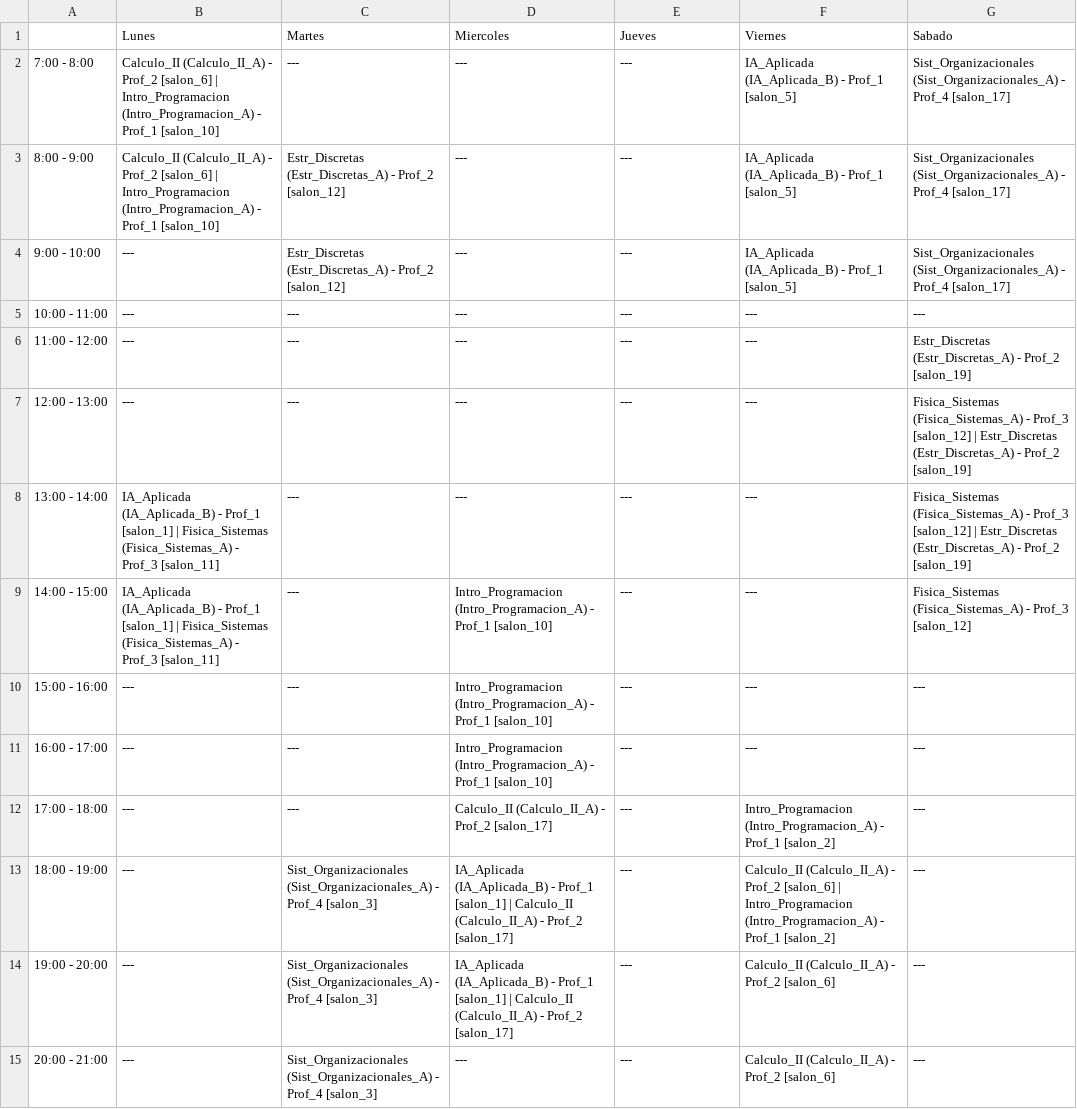
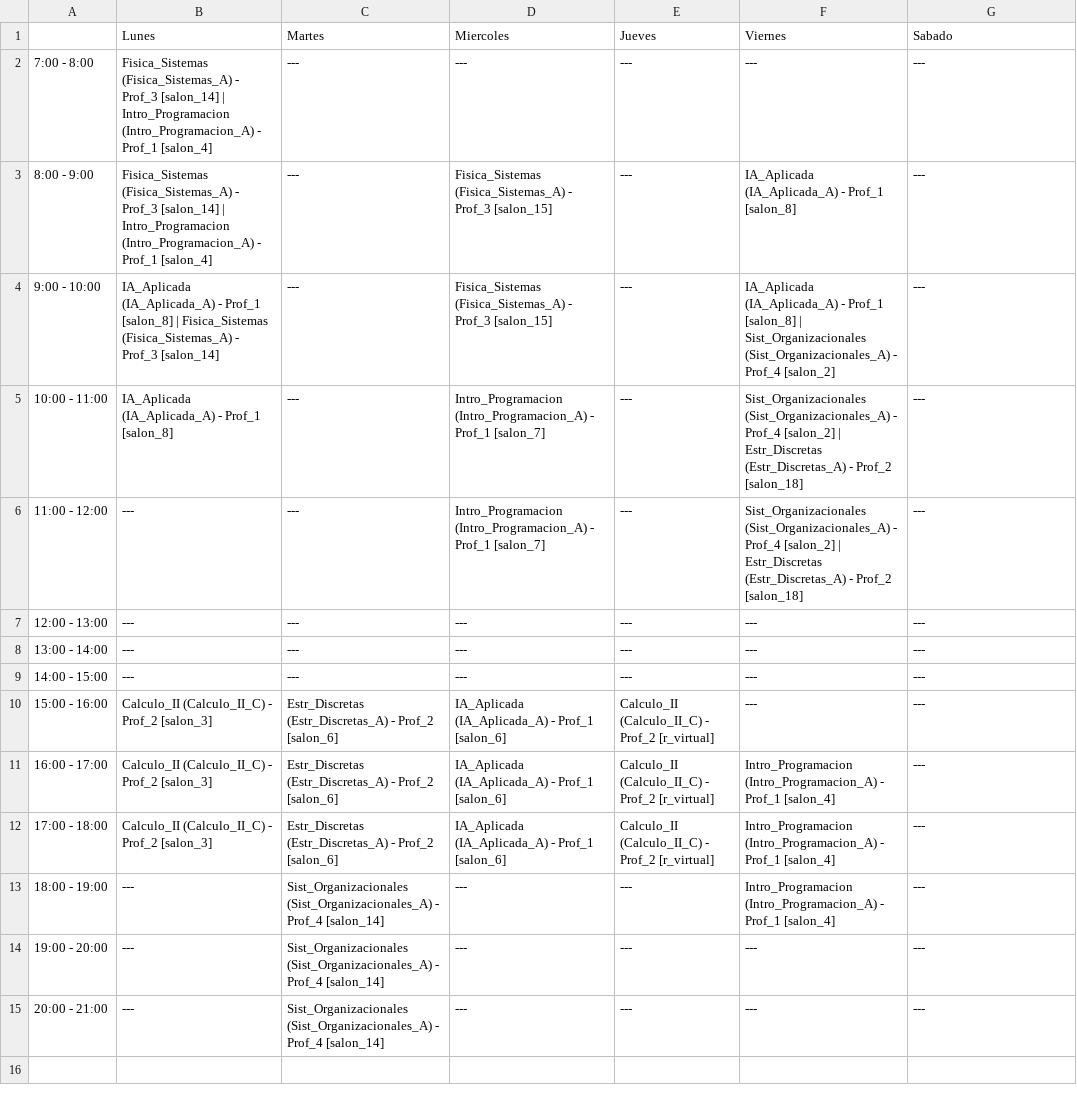
Before and after one commit to Marchitroll/uctp, a CSV file: horarios_pequena/GA/ciclo_Nivel_03/camino_4.csv, drawn as a sheet.

```diff
--- a/horarios_pequena/GA/ciclo_Nivel_03/camino_4.csv
+++ b/horarios_pequena/GA/ciclo_Nivel_03/camino_4.csv
@@ -1,15 +1,15 @@
 ,Lunes,Martes,Miercoles,Jueves,Viernes,Sabado
-7:00 - 8:00,Calculo_II (Calculo_II_A) - Prof_2 [salon_6] | Intro_Programacion (Intro_Programacion_A) - Prof_1 [salon_10],---,---,---,IA_Aplicada (IA_Aplicada_B) - Prof_1 [salon_5],Sist_Organizacionales (Sist_Organizacionales_A) - Prof_4 [salon_17]
-8:00 - 9:00,Calculo_II (Calculo_II_A) - Prof_2 [salon_6] | Intro_Programacion (Intro_Programacion_A) - Prof_1 [salon_10],Estr_Discretas (Estr_Discretas_A) - Prof_2 [salon_12],---,---,IA_Aplicada (IA_Aplicada_B) - Prof_1 [salon_5],Sist_Organizacionales (Sist_Organizacionales_A) - Prof_4 [salon_17]
-9:00 - 10:00,---,Estr_Discretas (Estr_Discretas_A) - Prof_2 [salon_12],---,---,IA_Aplicada (IA_Aplicada_B) - Prof_1 [salon_5],Sist_Organizacionales (Sist_Organizacionales_A) - Prof_4 [salon_17]
-10:00 - 11:00,---,---,---,---,---,---
-11:00 - 12:00,---,---,---,---,---,Estr_Discretas (Estr_Discretas_A) - Prof_2 [salon_19]
-12:00 - 13:00,---,---,---,---,---,Fisica_Sistemas (Fisica_Sistemas_A) - Prof_3 [salon_12] | Estr_Discretas (Estr_Discretas_A) - Prof_2 [salon_19]
-13:00 - 14:00,IA_Aplicada (IA_Aplicada_B) - Prof_1 [salon_1] | Fisica_Sistemas (Fisica_Sistemas_A) - Prof_3 [salon_11],---,---,---,---,Fisica_Sistemas (Fisica_Sistemas_A) - Prof_3 [salon_12] | Estr_Discretas (Estr_Discretas_A) - Prof_2 [salon_19]
-14:00 - 15:00,IA_Aplicada (IA_Aplicada_B) - Prof_1 [salon_1] | Fisica_Sistemas (Fisica_Sistemas_A) - Prof_3 [salon_11],---,Intro_Programacion (Intro_Programacion_A) - Prof_1 [salon_10],---,---,Fisica_Sistemas (Fisica_Sistemas_A) - Prof_3 [salon_12]
-15:00 - 16:00,---,---,Intro_Programacion (Intro_Programacion_A) - Prof_1 [salon_10],---,---,---
-16:00 - 17:00,---,---,Intro_Programacion (Intro_Programacion_A) - Prof_1 [salon_10],---,---,---
-17:00 - 18:00,---,---,Calculo_II (Calculo_II_A) - Prof_2 [salon_17],---,Intro_Programacion (Intro_Programacion_A) - Prof_1 [salon_2],---
-18:00 - 19:00,---,Sist_Organizacionales (Sist_Organizacionales_A) - Prof_4 [salon_3],IA_Aplicada (IA_Aplicada_B) - Prof_1 [salon_1] | Calculo_II (Calculo_II_A) - Prof_2 [salon_17],---,Calculo_II (Calculo_II_A) - Prof_2 [salon_6] | Intro_Programacion (Intro_Programacion_A) - Prof_1 [salon_2],---
-19:00 - 20:00,---,Sist_Organizacionales (Sist_Organizacionales_A) - Prof_4 [salon_3],IA_Aplicada (IA_Aplicada_B) - Prof_1 [salon_1] | Calculo_II (Calculo_II_A) - Prof_2 [salon_17],---,Calculo_II (Calculo_II_A) - Prof_2 [salon_6],---
-20:00 - 21:00,---,Sist_Organizacionales (Sist_Organizacionales_A) - Prof_4 [salon_3],---,---,Calculo_II (Calculo_II_A) - Prof_2 [salon_6],---
+7:00 - 8:00,Fisica_Sistemas (Fisica_Sistemas_A) - Prof_3 [salon_14] | Intro_Programacion (Intro_Programacion_A) - Prof_1 [salon_4],---,---,---,---,---
+8:00 - 9:00,Fisica_Sistemas (Fisica_Sistemas_A) - Prof_3 [salon_14] | Intro_Programacion (Intro_Programacion_A) - Prof_1 [salon_4],---,Fisica_Sistemas (Fisica_Sistemas_A) - Prof_3 [salon_15],---,IA_Aplicada (IA_Aplicada_A) - Prof_1 [salon_8],---
+9:00 - 10:00,IA_Aplicada (IA_Aplicada_A) - Prof_1 [salon_8] | Fisica_Sistemas (Fisica_Sistemas_A) - Prof_3 [salon_14],---,Fisica_Sistemas (Fisica_Sistemas_A) - Prof_3 [salon_15],---,IA_Aplicada (IA_Aplicada_A) - Prof_1 [salon_8] | Sist_Organizacionales (Sist_Organizacionales_A) - Prof_4 [salon_2],---
+10:00 - 11:00,IA_Aplicada (IA_Aplicada_A) - Prof_1 [salon_8],---,Intro_Programacion (Intro_Programacion_A) - Prof_1 [salon_7],---,Sist_Organizacionales (Sist_Organizacionales_A) - Prof_4 [salon_2] | Estr_Discretas (Estr_Discretas_A) - Prof_2 [salon_18],---
+11:00 - 12:00,---,---,Intro_Programacion (Intro_Programacion_A) - Prof_1 [salon_7],---,Sist_Organizacionales (Sist_Organizacionales_A) - Prof_4 [salon_2] | Estr_Discretas (Estr_Discretas_A) - Prof_2 [salon_18],---
+12:00 - 13:00,---,---,---,---,---,---
+13:00 - 14:00,---,---,---,---,---,---
+14:00 - 15:00,---,---,---,---,---,---
+15:00 - 16:00,Calculo_II (Calculo_II_C) - Prof_2 [salon_3],Estr_Discretas (Estr_Discretas_A) - Prof_2 [salon_6],IA_Aplicada (IA_Aplicada_A) - Prof_1 [salon_6],Calculo_II (Calculo_II_C) - Prof_2 [r_virtual],---,---
+16:00 - 17:00,Calculo_II (Calculo_II_C) - Prof_2 [salon_3],Estr_Discretas (Estr_Discretas_A) - Prof_2 [salon_6],IA_Aplicada (IA_Aplicada_A) - Prof_1 [salon_6],Calculo_II (Calculo_II_C) - Prof_2 [r_virtual],Intro_Programacion (Intro_Programacion_A) - Prof_1 [salon_4],---
+17:00 - 18:00,Calculo_II (Calculo_II_C) - Prof_2 [salon_3],Estr_Discretas (Estr_Discretas_A) - Prof_2 [salon_6],IA_Aplicada (IA_Aplicada_A) - Prof_1 [salon_6],Calculo_II (Calculo_II_C) - Prof_2 [r_virtual],Intro_Programacion (Intro_Programacion_A) - Prof_1 [salon_4],---
+18:00 - 19:00,---,Sist_Organizacionales (Sist_Organizacionales_A) - Prof_4 [salon_14],---,---,Intro_Programacion (Intro_Programacion_A) - Prof_1 [salon_4],---
+19:00 - 20:00,---,Sist_Organizacionales (Sist_Organizacionales_A) - Prof_4 [salon_14],---,---,---,---
+20:00 - 21:00,---,Sist_Organizacionales (Sist_Organizacionales_A) - Prof_4 [salon_14],---,---,---,---
```
Also changed, not shown: horarios_pequena/GA/ciclo_Nivel_03/camino_1.csv, horarios_pequena/GA/ciclo_Nivel_03/camino_5.csv, 29 other files.
